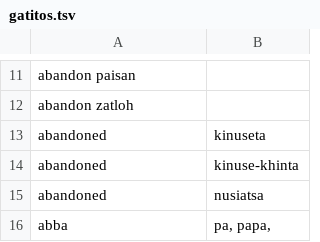
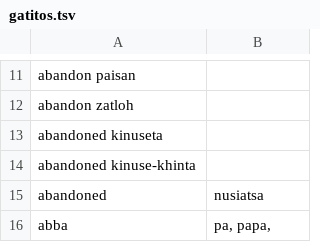
Before and after one commit to Za-Sang/ZomiLanguage, a TSV file: data/gatitos.tsv, drawn as a sheet; only a part is shown, gaps mark what is left out; removed rows and columns are numbered as before the commit, all else as after; the diff names each change by its address in the sheet, - before the commit and + after, or states it on an @@ line.

Commit message:
Update gatitos.tsv

```diff
--- a/data/gatitos.tsv
+++ b/data/gatitos.tsv
-row 13: abandoned | kinuseta
-row 14: abandoned | kinuse-khinta
+row 13: abandoned kinuseta
+row 14: abandoned kinuse-khinta
```
